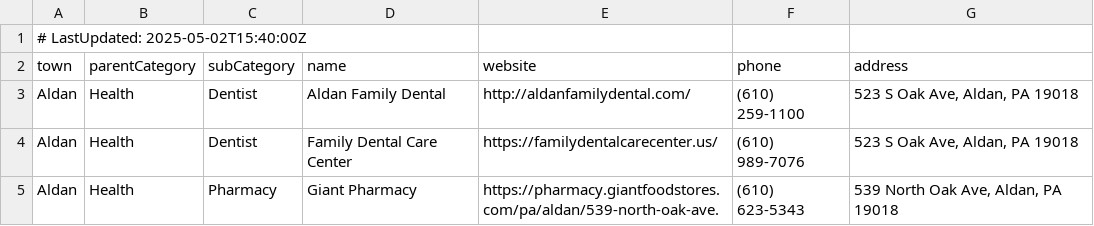
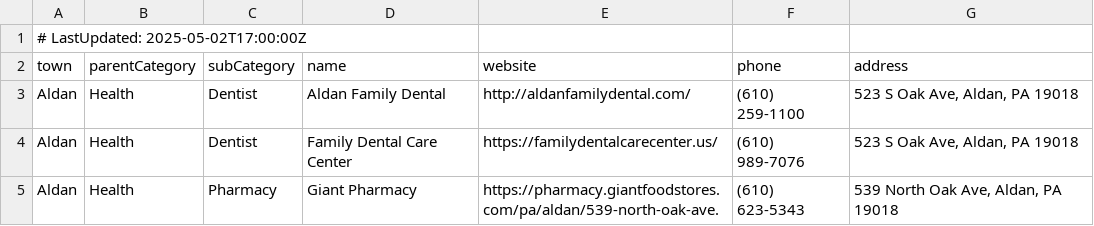
Before and after one commit to rock4009/DelcoConnect-Support, a CSV file: allPlaces.csv, drawn as a sheet; only a part is shown.

Commit message:
Had to update the date header yet again

```diff
--- a/allPlaces.csv
+++ b/allPlaces.csv
@@ -1,2 +1,2 @@
-# LastUpdated: 2025-05-02T15:40:00Z
+# LastUpdated: 2025-05-02T17:00:00Z
 town;parentCategory;subCategory;name;website;phone;address
```
